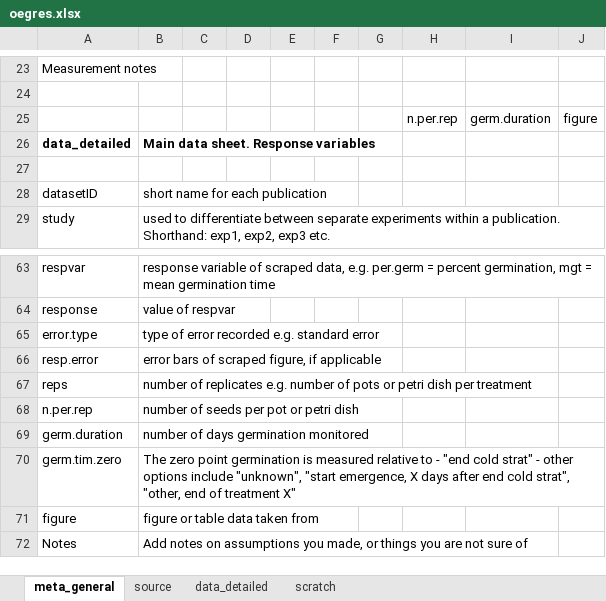
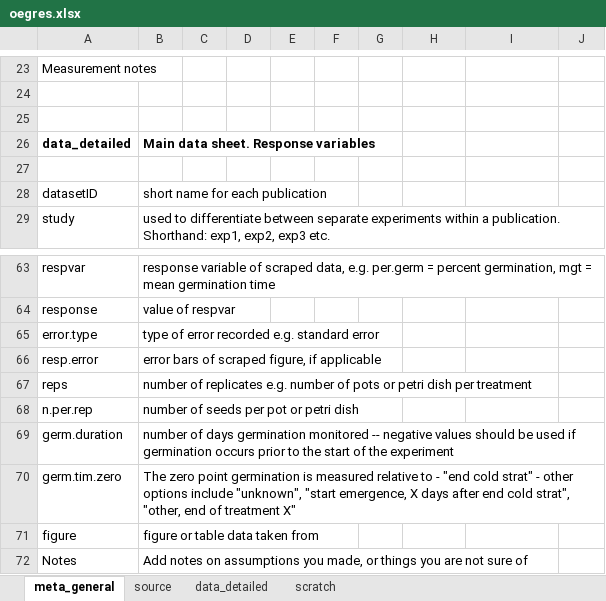
Before and after one commit to lizzieinvancouver/egret, an Excel workbook: data/oegres.xlsx, sheet meta_general, drawn as a sheet; only a part is shown, gaps mark what is left out; values as stored, in another font and other column widths than the file's, no borders; conditional formats not drawn; the diff names each change by its address in the sheet, - before the commit and + after, or states it on an @@ line.

```diff
--- a/data/oegres.xlsx (sheet meta_general)
+++ b/data/oegres.xlsx (sheet meta_general)
-row 25:  |  |  |  |  |  |  | n.per.rep | germ.duration | figure
+row 25: (empty)
-B69: …germination monitored
+B69: …germination monitored -- negative values should be used if germination occurs prior to the start of the experiment
```
Also changed, not shown: sheet source.
